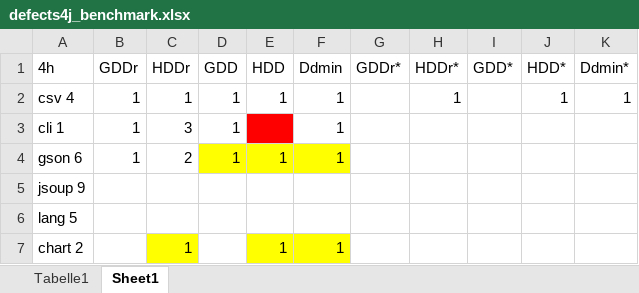
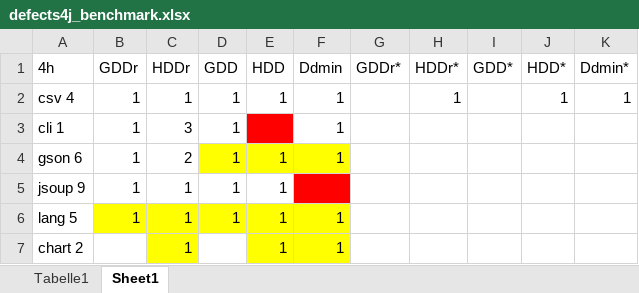
Before and after one commit to lukovsk1/MWEGenerator, an Excel workbook: defects4j_benchmark.xlsx, sheet Sheet1, drawn as a sheet; values as stored, in another font and other column widths than the file's, no borders; the diff names each change by its address in the sheet, - before the commit and + after, or states it on an @@ line.

Commit message:
Stats: updated overview

```diff
--- a/defects4j_benchmark.xlsx (sheet Sheet1)
+++ b/defects4j_benchmark.xlsx (sheet Sheet1)
-B5:B6 (GDDr): (empty)
+B5:B6 (GDDr): 1
-C5:C6 (HDDr): (empty)
+C5:C6 (HDDr): 1
-D5:D6 (GDD): (empty)
+D5:D6 (GDD): 1
-E5:E6 (HDD): (empty)
+E5:E6 (HDD): 1
-F5 fill: none
+F5 fill: #FF0000
-B6:F6 fill: none
+B6:F6 fill: #FFFF00
-F6 (Ddmin): (empty)
+F6 (Ddmin): 1
```
